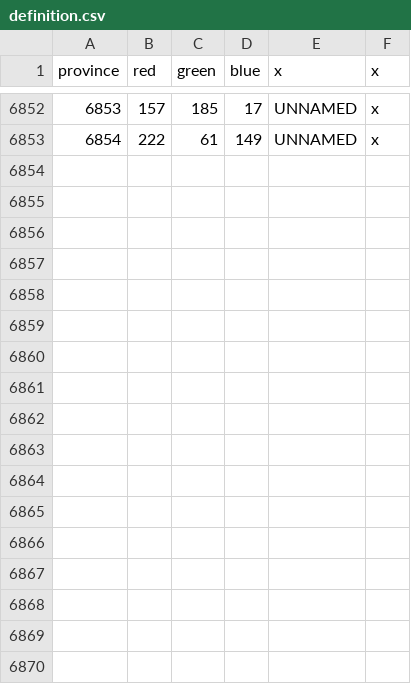
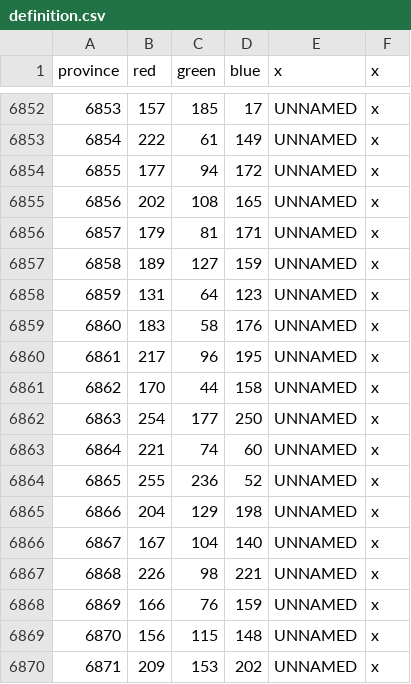
Before and after one commit to Famana-Universalis-Team/FamanaUniversalis, a CSV file: map/definition.csv, drawn as a sheet; only a part is shown, gaps mark what is left out.

```diff
--- a/map/definition.csv
+++ b/map/definition.csv
@@ -6853 +6853,18 @@ province;red;green;blue;x;x
 6854;222;61;149;UNNAMED;x
+6855;177;94;172;UNNAMED;x
+6856;202;108;165;UNNAMED;x
+6857;179;81;171;UNNAMED;x
+6858;189;127;159;UNNAMED;x
+6859;131;64;123;UNNAMED;x
+6860;183;58;176;UNNAMED;x
+6861;217;96;195;UNNAMED;x
+6862;170;44;158;UNNAMED;x
+6863;254;177;250;UNNAMED;x
+6864;221;74;60;UNNAMED;x
+6865;255;236;52;UNNAMED;x
+6866;204;129;198;UNNAMED;x
+6867;167;104;140;UNNAMED;x
+6868;226;98;221;UNNAMED;x
+6869;166;76;159;UNNAMED;x
+6870;156;115;148;UNNAMED;x
+6871;209;153;202;UNNAMED;x
```
Also changed, not shown: 22 other files.
